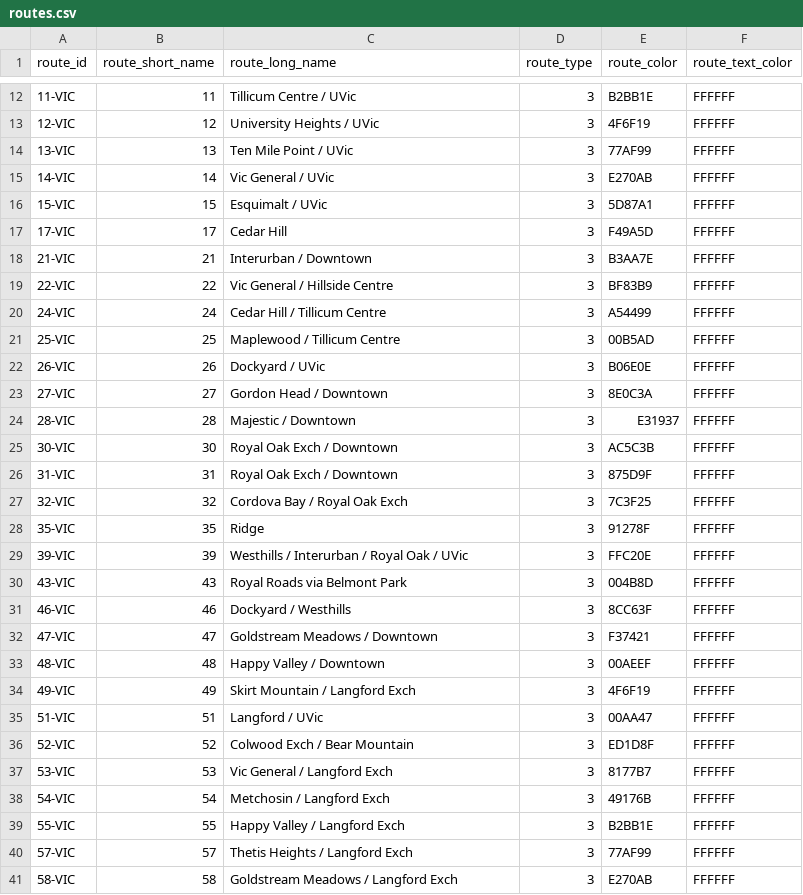
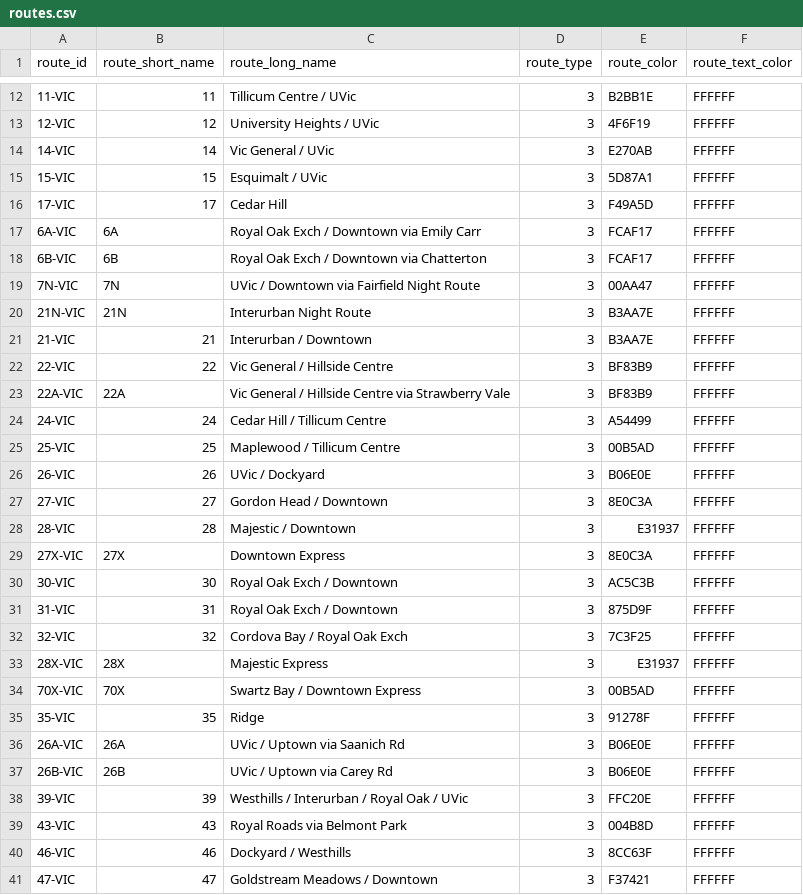
Before and after one commit to HyperbolicStudios/YYJ-Bus-Speed-Tracker, a CSV file: google_transit/routes.csv, drawn as a sheet; only a part is shown, gaps mark what is left out; the shorter side is filled out with more unchanged rows; the diff covers the shown part only.

```diff
--- a/google_transit/routes.csv
+++ b/google_transit/routes.csv
@@ -13,3 +13,2 @@
 12-VIC,12,University Heights / UVic,3,4F6F19,FFFFFF
-13-VIC,13,Ten Mile Point / UVic,3,77AF99,FFFFFF
 14-VIC,14,Vic General / UVic,3,E270AB,FFFFFF
@@ -17,9 +16,15 @@
 17-VIC,17,Cedar Hill,3,F49A5D,FFFFFF
+6A-VIC,6A,Royal Oak Exch / Downtown via Emily Carr,3,FCAF17,FFFFFF
+6B-VIC,6B,Royal Oak Exch / Downtown via Chatterton,3,FCAF17,FFFFFF
+7N-VIC,7N,UVic / Downtown via Fairfield Night Route,3,00AA47,FFFFFF
+21N-VIC,21N,Interurban Night Route,3,B3AA7E,FFFFFF
 21-VIC,21,Interurban / Downtown,3,B3AA7E,FFFFFF
 22-VIC,22,Vic General / Hillside Centre,3,BF83B9,FFFFFF
+22A-VIC,22A,Vic General / Hillside Centre via Strawberry Vale,3,BF83B9,FFFFFF
 24-VIC,24,Cedar Hill / Tillicum Centre,3,A54499,FFFFFF
 25-VIC,25,Maplewood / Tillicum Centre,3,00B5AD,FFFFFF
-26-VIC,26,Dockyard / UVic,3,B06E0E,FFFFFF
+26-VIC,26,UVic / Dockyard,3,B06E0E,FFFFFF
 27-VIC,27,Gordon Head / Downtown,3,8E0C3A,FFFFFF
 28-VIC,28,Majestic / Downtown,3,E31937,FFFFFF
+27X-VIC,27X,Downtown Express,3,8E0C3A,FFFFFF
 30-VIC,30,Royal Oak Exch / Downtown,3,AC5C3B,FFFFFF
@@ -27,3 +32,7 @@
 32-VIC,32,Cordova Bay / Royal Oak Exch,3,7C3F25,FFFFFF
+28X-VIC,28X,Majestic Express,3,E31937,FFFFFF
+70X-VIC,70X,Swartz Bay / Downtown Express,3,00B5AD,FFFFFF
 35-VIC,35,Ridge,3,91278F,FFFFFF
+26A-VIC,26A,UVic / Uptown via Saanich Rd,3,B06E0E,FFFFFF
+26B-VIC,26B,UVic / Uptown via Carey Rd,3,B06E0E,FFFFFF
 39-VIC,39,Westhills / Interurban / Royal Oak / UVic,3,FFC20E,FFFFFF
```
Also changed, not shown: 2 edited cells elsewhere in this file, google_transit/calendar_dates.csv, google_transit/feed_info.csv, 6 other files.
